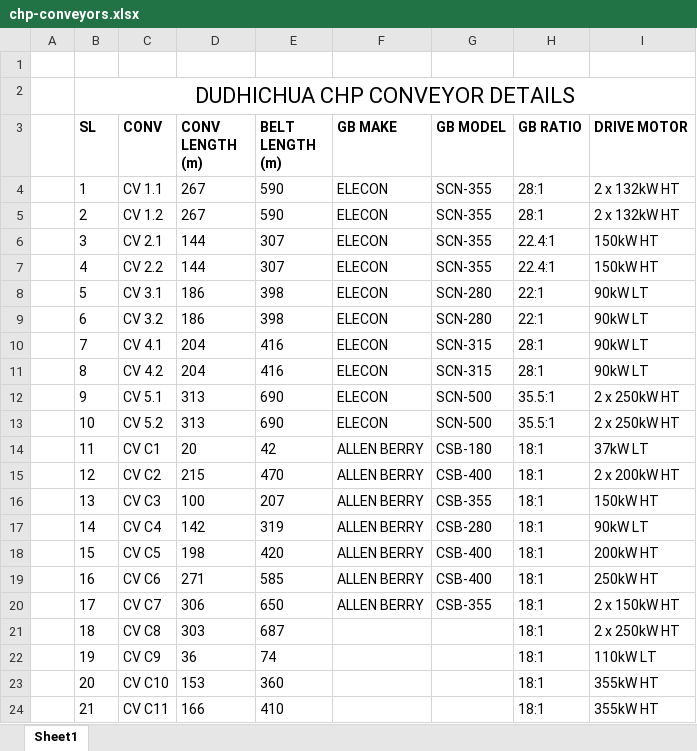
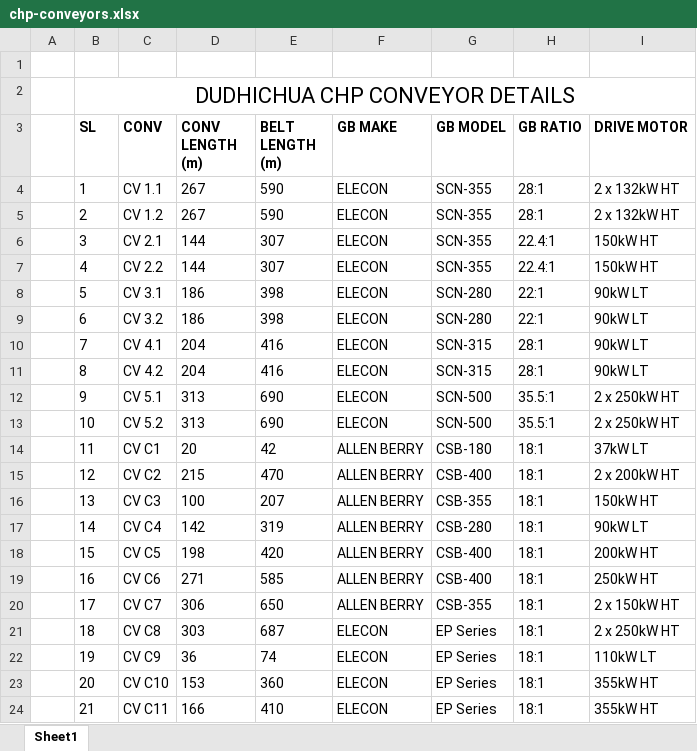
Before and after one commit to sushant4032/CHP, an Excel workbook: Reports/CHP-study/chp-conveyors.xlsx, sheet Sheet1, drawn as a sheet; values as stored, in another font and other column widths than the file's, no borders; conditional formats not drawn; the diff names each change by its address in the sheet, - before the commit and + after, or states it on an @@ line.

```diff
--- a/Reports/CHP-study/chp-conveyors.xlsx (sheet Sheet1)
+++ b/Reports/CHP-study/chp-conveyors.xlsx (sheet Sheet1)
-F21:F24 (GB MAKE): (empty)
+F21:F24 (GB MAKE): ELECON
-G21:G24 (GB MODEL): (empty)
+G21:G24 (GB MODEL): EP Series
```
Also changed, not shown: Reports/CHP-study/chp-equips.xlsx, Reports/CHP-study/chp-performance.xlsx, 1 other file.
